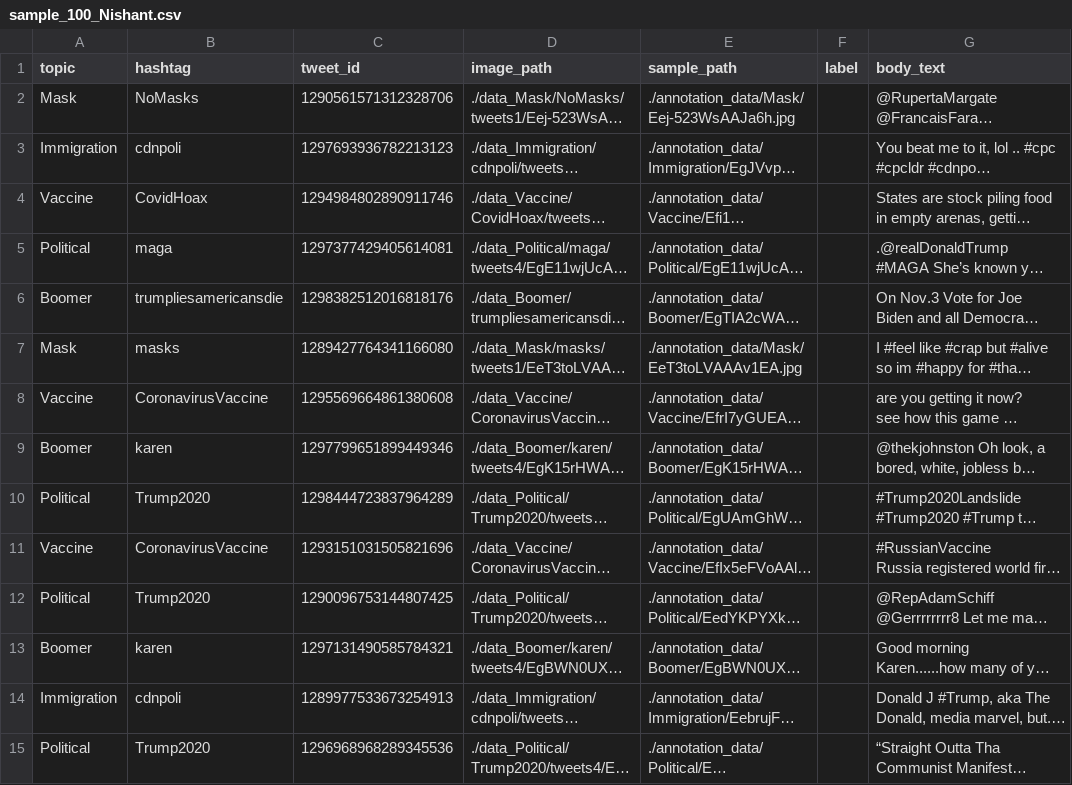
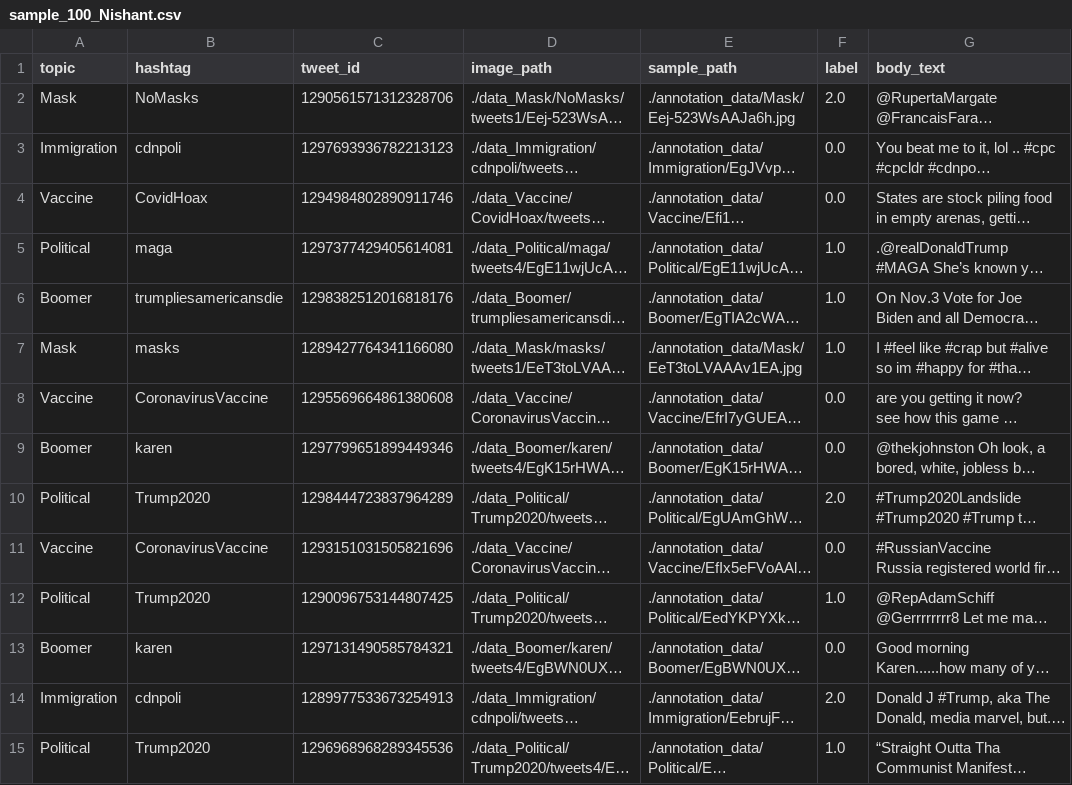
Before and after one commit to monsterandy/image_annotation, a CSV file: csv_data/sample_100_Nishant.csv, drawn as a sheet; only a part is shown; long unchanged cells end in …; the diff covers the shown part only; the diff names each change by its address in the sheet, - before the commit and + after, or states it on an @@ line.

Commit message:
Add files via upload

```diff
--- a/csv_data/sample_100_Nishant.csv
+++ b/csv_data/sample_100_Nishant.csv
-F2 (label): (empty)
+F2 (label): 2.0
-F3:F4 (label): (empty)
+F3:F4 (label): 0.0
-F5:F7 (label): (empty)
+F5:F7 (label): 1.0
-F8:F9 (label): (empty)
+F8:F9 (label): 0.0
-F10 (label): (empty)
+F10 (label): 2.0
-F11 (label): (empty)
+F11 (label): 0.0
-F12 (label): (empty)
+F12 (label): 1.0
-F13 (label): (empty)
+F13 (label): 0.0
-F14 (label): (empty)
+F14 (label): 2.0
-F15 (label): (empty)
+F15 (label): 1.0
```
Also changed, not shown: 86 edited cells elsewhere in this file.
